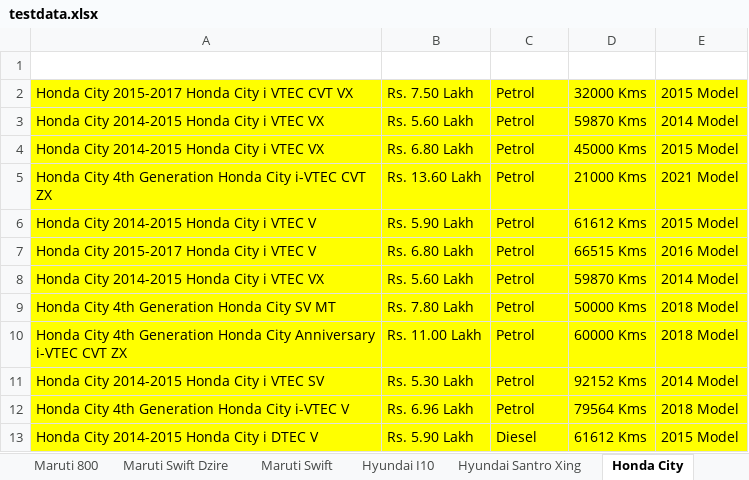
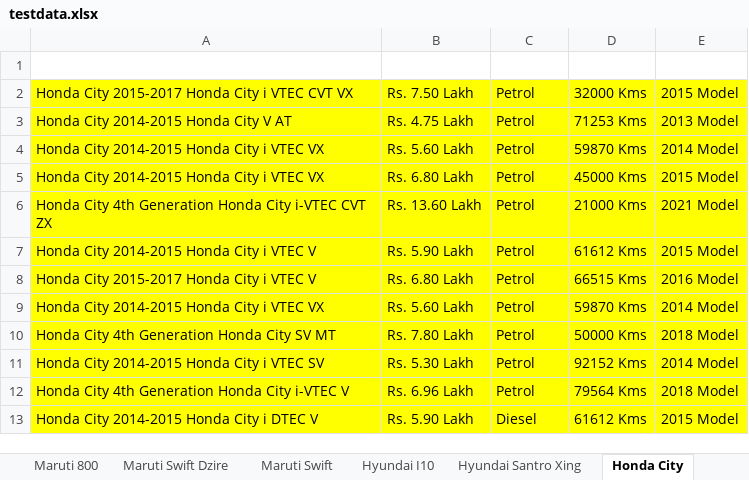
Before and after one commit to anandkumar01/Hackathon_TestNG_Project, an Excel workbook: target/test-classes/testdata.xlsx, sheet Honda City, drawn as a sheet; values as stored, in another font and other column widths than the file's, no borders; removed rows and columns are numbered as before the commit, all else as after; the diff names each change by its address in the sheet, - before the commit and + after, or states it on an @@ line.

```diff
--- a/target/test-classes/testdata.xlsx (sheet Honda City)
+++ b/target/test-classes/testdata.xlsx (sheet Honda City)
+row 3: Honda City 2014-2015 Honda City V AT | Rs. 4.75 Lakh | Petrol | 71253 Kms | 2013 Model
-row 10: Honda City 4th Generation Honda City Anniversary i-VTEC CVT ZX | Rs. 11.00 Lakh | Petrol | 60000 Kms | 2018 Model
```
Also changed, not shown: sheet Hyundai I10, sheet Maruti Swift Dzire, sheet Mahindra XUV500, sheet CarDetails, sheet HealthInsurance, sheet BikeDetails, 3 more sheets, 27 other files.
